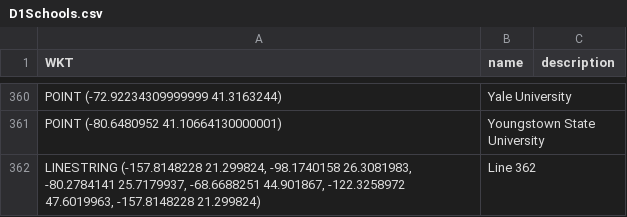
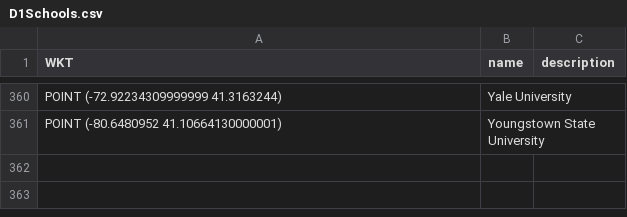
Before and after one commit to BMDragon/D1MinSpanTree, a CSV file: resources/D1Schools.csv, drawn as a sheet; only a part is shown, gaps mark what is left out; the diff names each change by its address in the sheet, - before the commit and + after, or states it on an @@ line.

```diff
--- a/resources/D1Schools.csv
+++ b/resources/D1Schools.csv
-row 362: LINESTRING (-157.8148228 21.299824, -98.1740158 26.3081983, -80.2784141 25.7179937, -68.6688251 44.901867, -122.3258972 47.6019963, -157.8148228 21.299824) | Line 362
```
Also changed, not shown: 3 other files.
